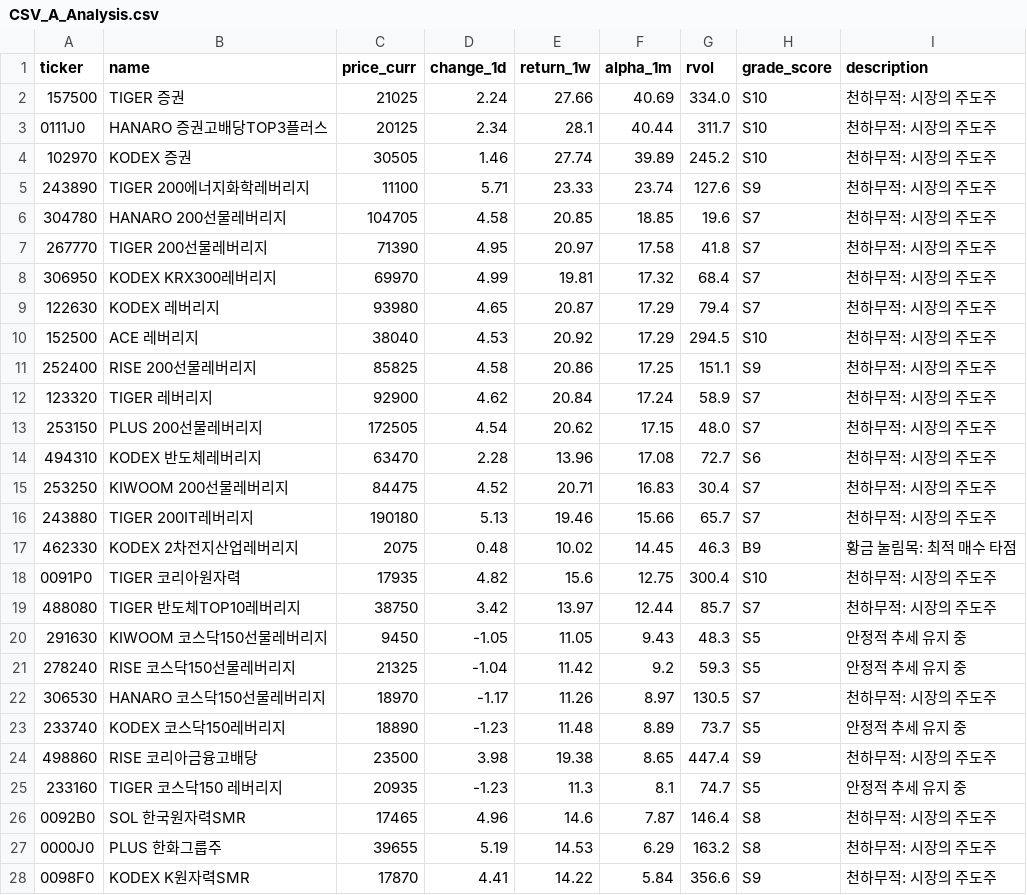
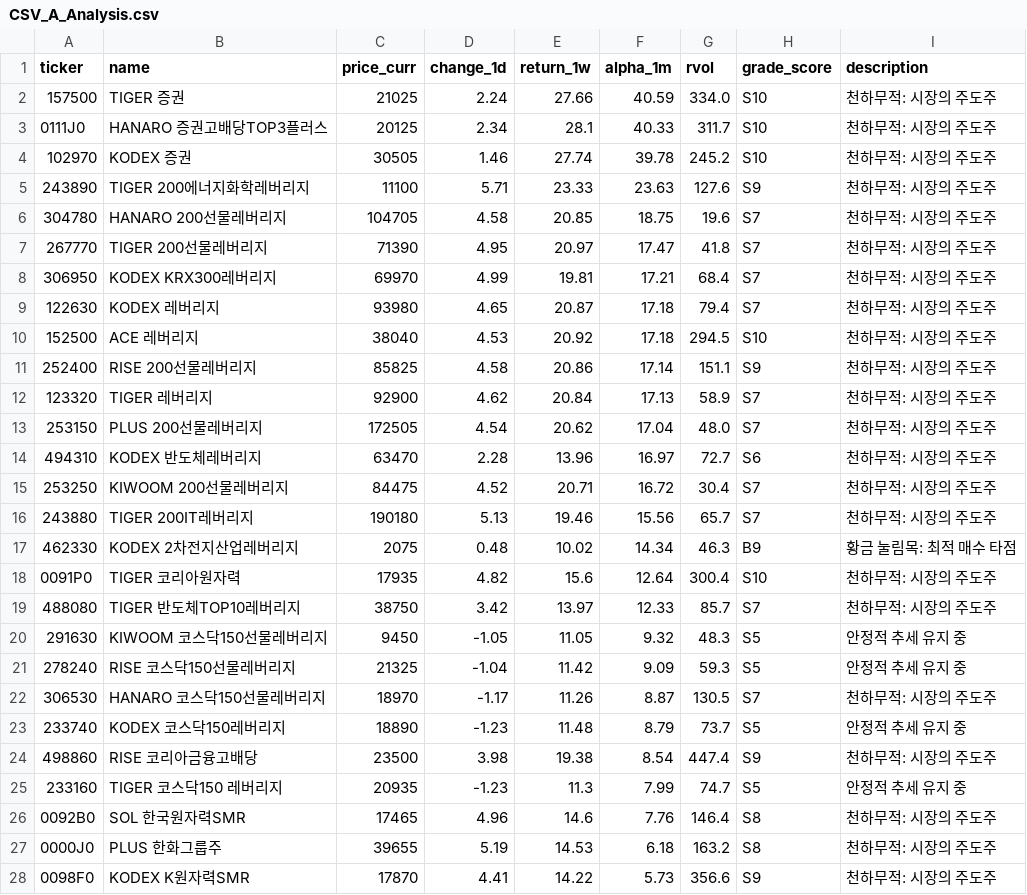
Before and after one commit to JungHoLee100/etf-data-collector, a CSV file: CSV_A_Analysis.csv, drawn as a sheet; only a part is shown; the diff covers the shown part only.

```diff
--- a/CSV_A_Analysis.csv
+++ b/CSV_A_Analysis.csv
@@ -1,28 +1,28 @@
 ticker,name,price_curr,change_1d,return_1w,alpha_1m,rvol,grade_score,description
-157500,TIGER 증권,21025,2.24,27.66,40.69,334.0,S10,천하무적: 시장의 주도주
-0111J0,HANARO 증권고배당TOP3플러스,20125,2.34,28.1,40.44,311.7,S10,천하무적: 시장의 주도주
-102970,KODEX 증권,30505,1.46,27.74,39.89,245.2,S10,천하무적: 시장의 주도주
-243890,TIGER 200에너지화학레버리지,11100,5.71,23.33,23.74,127.6,S9,천하무적: 시장의 주도주
-304780,HANARO 200선물레버리지,104705,4.58,20.85,18.85,19.6,S7,천하무적: 시장의 주도주
-267770,TIGER 200선물레버리지,71390,4.95,20.97,17.58,41.8,S7,천하무적: 시장의 주도주
-306950,KODEX KRX300레버리지,69970,4.99,19.81,17.32,68.4,S7,천하무적: 시장의 주도주
-122630,KODEX 레버리지,93980,4.65,20.87,17.29,79.4,S7,천하무적: 시장의 주도주
-152500,ACE 레버리지,38040,4.53,20.92,17.29,294.5,S10,천하무적: 시장의 주도주
-252400,RISE 200선물레버리지,85825,4.58,20.86,17.25,151.1,S9,천하무적: 시장의 주도주
-123320,TIGER 레버리지,92900,4.62,20.84,17.24,58.9,S7,천하무적: 시장의 주도주
-253150,PLUS 200선물레버리지,172505,4.54,20.62,17.15,48.0,S7,천하무적: 시장의 주도주
-494310,KODEX 반도체레버리지,63470,2.28,13.96,17.08,72.7,S6,천하무적: 시장의 주도주
-253250,KIWOOM 200선물레버리지,84475,4.52,20.71,16.83,30.4,S7,천하무적: 시장의 주도주
-243880,TIGER 200IT레버리지,190180,5.13,19.46,15.66,65.7,S7,천하무적: 시장의 주도주
-462330,KODEX 2차전지산업레버리지,2075,0.48,10.02,14.45,46.3,B9,황금 눌림목: 최적 매수 타점
-0091P0,TIGER 코리아원자력,17935,4.82,15.6,12.75,300.4,S10,천하무적: 시장의 주도주
-488080,TIGER 반도체TOP10레버리지,38750,3.42,13.97,12.44,85.7,S7,천하무적: 시장의 주도주
-291630,KIWOOM 코스닥150선물레버리지,9450,-1.05,11.05,9.43,48.3,S5,안정적 추세 유지 중
-278240,RISE 코스닥150선물레버리지,21325,-1.04,11.42,9.2,59.3,S5,안정적 추세 유지 중
-306530,HANARO 코스닥150선물레버리지,18970,-1.17,11.26,8.97,130.5,S7,천하무적: 시장의 주도주
-233740,KODEX 코스닥150레버리지,18890,-1.23,11.48,8.89,73.7,S5,안정적 추세 유지 중
-498860,RISE 코리아금융고배당,23500,3.98,19.38,8.65,447.4,S9,천하무적: 시장의 주도주
-233160,TIGER 코스닥150 레버리지,20935,-1.23,11.3,8.1,74.7,S5,안정적 추세 유지 중
-0092B0,SOL 한국원자력SMR,17465,4.96,14.6,7.87,146.4,S8,천하무적: 시장의 주도주
-0000J0,PLUS 한화그룹주,39655,5.19,14.53,6.29,163.2,S8,천하무적: 시장의 주도주
-0098F0,KODEX K원자력SMR,17870,4.41,14.22,5.84,356.6,S9,천하무적: 시장의 주도주
+157500,TIGER 증권,21025,2.24,27.66,40.59,334.0,S10,천하무적: 시장의 주도주
+0111J0,HANARO 증권고배당TOP3플러스,20125,2.34,28.1,40.33,311.7,S10,천하무적: 시장의 주도주
+102970,KODEX 증권,30505,1.46,27.74,39.78,245.2,S10,천하무적: 시장의 주도주
+243890,TIGER 200에너지화학레버리지,11100,5.71,23.33,23.63,127.6,S9,천하무적: 시장의 주도주
+304780,HANARO 200선물레버리지,104705,4.58,20.85,18.75,19.6,S7,천하무적: 시장의 주도주
+267770,TIGER 200선물레버리지,71390,4.95,20.97,17.47,41.8,S7,천하무적: 시장의 주도주
+306950,KODEX KRX300레버리지,69970,4.99,19.81,17.21,68.4,S7,천하무적: 시장의 주도주
+122630,KODEX 레버리지,93980,4.65,20.87,17.18,79.4,S7,천하무적: 시장의 주도주
+152500,ACE 레버리지,38040,4.53,20.92,17.18,294.5,S10,천하무적: 시장의 주도주
+252400,RISE 200선물레버리지,85825,4.58,20.86,17.14,151.1,S9,천하무적: 시장의 주도주
+123320,TIGER 레버리지,92900,4.62,20.84,17.13,58.9,S7,천하무적: 시장의 주도주
+253150,PLUS 200선물레버리지,172505,4.54,20.62,17.04,48.0,S7,천하무적: 시장의 주도주
+494310,KODEX 반도체레버리지,63470,2.28,13.96,16.97,72.7,S6,천하무적: 시장의 주도주
+253250,KIWOOM 200선물레버리지,84475,4.52,20.71,16.72,30.4,S7,천하무적: 시장의 주도주
+243880,TIGER 200IT레버리지,190180,5.13,19.46,15.56,65.7,S7,천하무적: 시장의 주도주
+462330,KODEX 2차전지산업레버리지,2075,0.48,10.02,14.34,46.3,B9,황금 눌림목: 최적 매수 타점
+0091P0,TIGER 코리아원자력,17935,4.82,15.6,12.64,300.4,S10,천하무적: 시장의 주도주
+488080,TIGER 반도체TOP10레버리지,38750,3.42,13.97,12.33,85.7,S7,천하무적: 시장의 주도주
+291630,KIWOOM 코스닥150선물레버리지,9450,-1.05,11.05,9.32,48.3,S5,안정적 추세 유지 중
+278240,RISE 코스닥150선물레버리지,21325,-1.04,11.42,9.09,59.3,S5,안정적 추세 유지 중
+306530,HANARO 코스닥150선물레버리지,18970,-1.17,11.26,8.87,130.5,S7,천하무적: 시장의 주도주
+233740,KODEX 코스닥150레버리지,18890,-1.23,11.48,8.79,73.7,S5,안정적 추세 유지 중
+498860,RISE 코리아금융고배당,23500,3.98,19.38,8.54,447.4,S9,천하무적: 시장의 주도주
+233160,TIGER 코스닥150 레버리지,20935,-1.23,11.3,7.99,74.7,S5,안정적 추세 유지 중
+0092B0,SOL 한국원자력SMR,17465,4.96,14.6,7.76,146.4,S8,천하무적: 시장의 주도주
+0000J0,PLUS 한화그룹주,39655,5.19,14.53,6.18,163.2,S8,천하무적: 시장의 주도주
+0098F0,KODEX K원자력SMR,17870,4.41,14.22,5.73,356.6,S9,천하무적: 시장의 주도주
```
Also changed, not shown: 1 added row, 1 removed row and 96 edited cells elsewhere in this file, CSV_C.csv, Final_Insight.csv.
